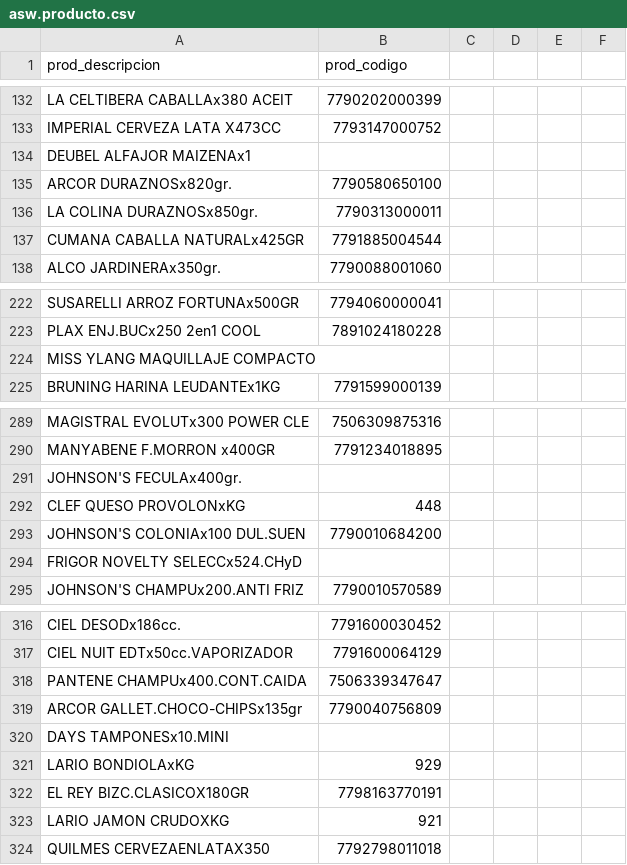
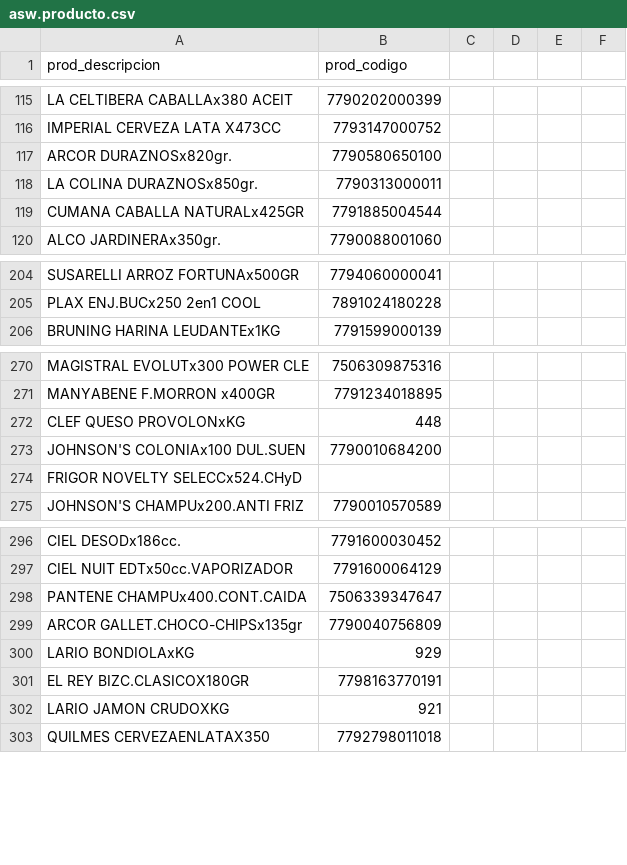
Before and after one commit to FranciscoDadone/ControlStock, a CSV file: src/main/resources/asw.producto.csv, drawn as a sheet; only a part is shown, gaps mark what is left out; the diff covers the shown part only; the diff names each change by its address in the sheet, - before the commit and + after, or states it on an @@ line.

```diff
--- a/src/main/resources/asw.producto.csv
+++ b/src/main/resources/asw.producto.csv
-row 134: DEUBEL ALFAJOR MAIZENAx1
-row 224: MISS YLANG MAQUILLAJE COMPACTO
-row 291: JOHNSON'S FECULAx400gr.
-row 320: DAYS TAMPONESx10.MINI
```
Also changed, not shown: 17 removed rows elsewhere in this file, 13 other files.
